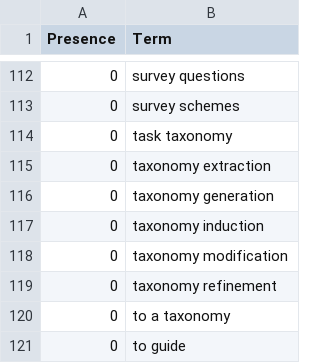
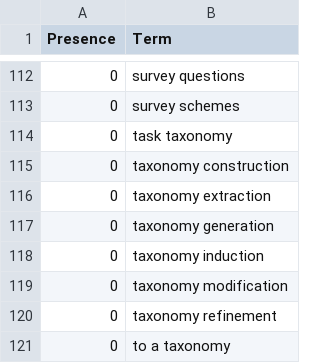
Before and after one commit to ml-feeds/arxiv-ml-reviews, a CSV file: arxivmlrev/_config/terms.csv, drawn as a sheet; only a part is shown, gaps mark what is left out; the shorter side is filled out with more unchanged rows; the diff names each change by its address in the sheet, - before the commit and + after, or states it on an @@ line.

Commit message:
Blacklist term

```diff
--- a/arxivmlrev/_config/terms.csv
+++ b/arxivmlrev/_config/terms.csv
+row 115: 0 | taxonomy construction
```
